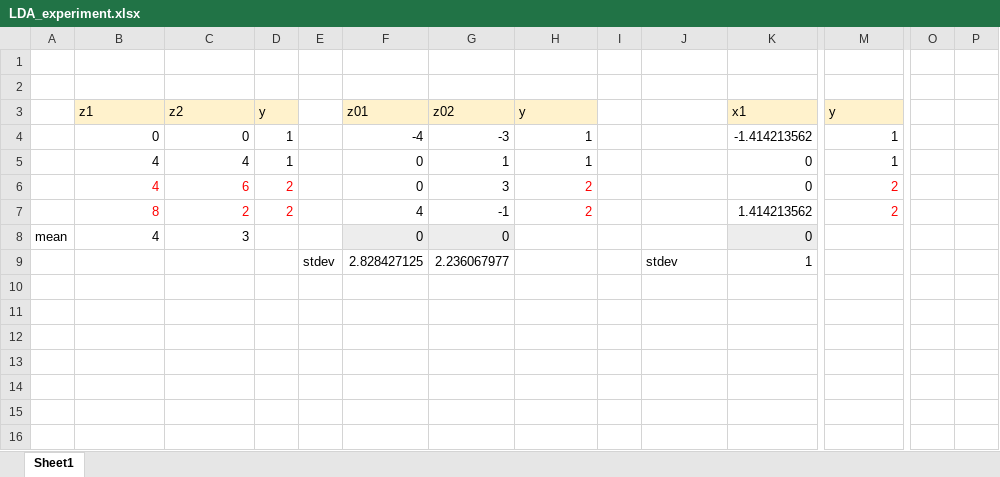
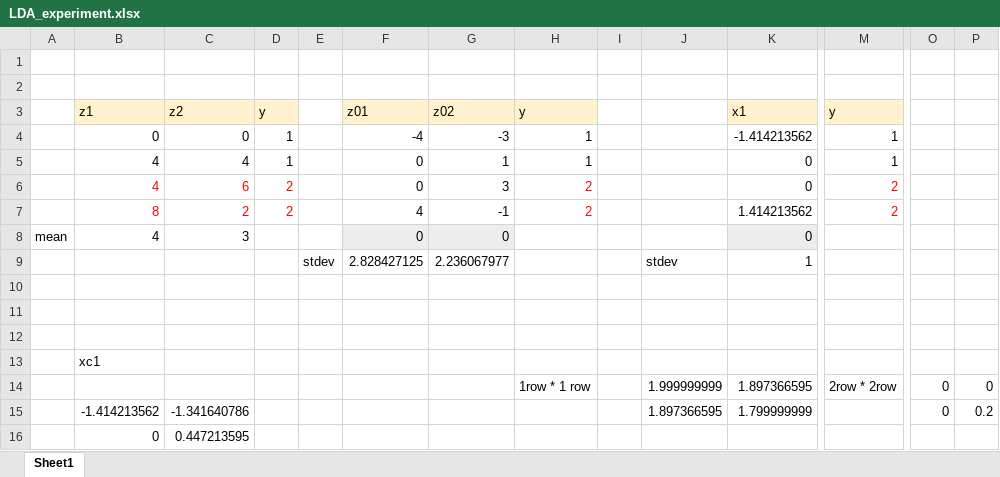
Before and after one commit to borisgarbuzov/ml_python, an Excel workbook: lda/LDA_experiment.xlsx, sheet Sheet1, drawn as a sheet; only a part is shown, gaps mark what is left out; values as stored, in another font and other column widths than the file's, no borders; rows hold the shown columns only; the diff names each change by its address in the sheet, - before the commit and + after, or states it on an @@ line.

```diff
--- a/lda/LDA_experiment.xlsx (sheet Sheet1)
+++ b/lda/LDA_experiment.xlsx (sheet Sheet1)
+row 10: (empty)
+row 11: (empty)
+row 12: (empty)
+row 13:  | xc1
+row 14:  |  |  |  |  |  |  | 1row * 1 row |  | 1.999999999 | 1.897366595 | 2row * 2row | 0 | 0
+row 15:  | -1.414213562 | -1.341640786 |  |  |  |  |  |  | 1.897366595 | 1.799999999 |  | 0 | 0.2
+row 16:  | 0 | 0.447213595
```
Also changed, not shown: 1 other file.
